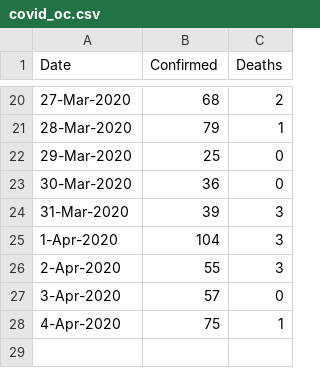
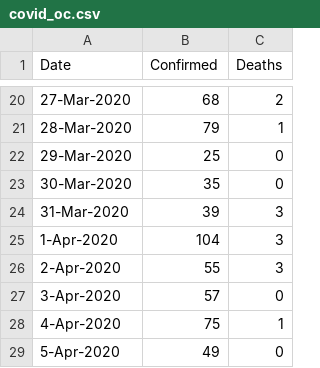
Before and after one commit to jmderic/covid19_analytics, a CSV file: covid_oc.csv, drawn as a sheet; only a part is shown, gaps mark what is left out.

Commit message:
Update Orange County, CA test data

```diff
--- a/covid_oc.csv
+++ b/covid_oc.csv
@@ -22,3 +22,3 @@ Date,Confirmed,Deaths
 29-Mar-2020,25,0
-30-Mar-2020,36,0
+30-Mar-2020,35,0
 31-Mar-2020,39,3
@@ -28 +28,2 @@ Date,Confirmed,Deaths
 4-Apr-2020,75,1
+5-Apr-2020,49,0
```
